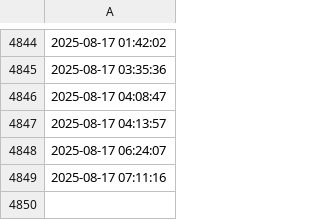
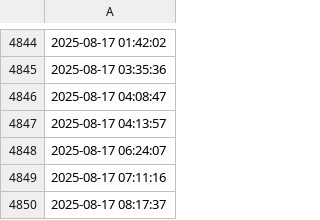
Before and after one commit to mateuszo19/Machine-Learning, a CSV file: data/raw/date.csv, drawn as a sheet; only a part is shown, gaps mark what is left out; the diff names each change by its address in the sheet, - before the commit and + after, or states it on an @@ line.

Commit message:
Model training

```diff
--- a/data/raw/date.csv
+++ b/data/raw/date.csv
+row 4850: 2025-08-17 08:17:37
```
